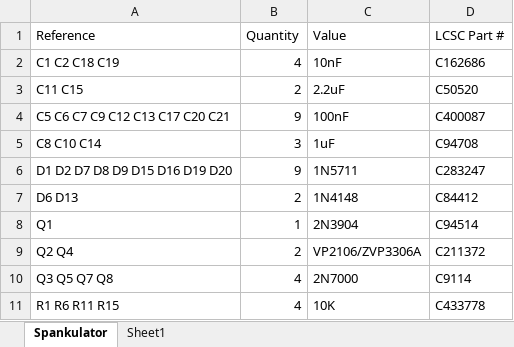
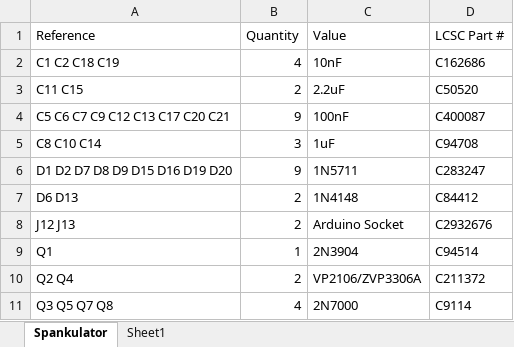
Before and after one commit to shannon-greenlight/spankulator, an Excel workbook: Spankulator-Hardware/bom/LCSC/spankulator_bom.xlsx, sheet Spankulator, drawn as a sheet; only a part is shown; the shorter side is filled out with more unchanged rows; values as stored, in another font and other column widths than the file's, no borders; table styles not drawn; the diff names each change by its address in the sheet, - before the commit and + after, or states it on an @@ line.

```diff
--- a/Spankulator-Hardware/bom/LCSC/spankulator_bom.xlsx (sheet Spankulator)
+++ b/Spankulator-Hardware/bom/LCSC/spankulator_bom.xlsx (sheet Spankulator)
+row 8: J12 J13 | 2 | Arduino Socket | C2932676
```
Also changed, not shown: Spankulator-Hardware/bom/Digi-Key/spankulator_split_bom.xlsx, 2 other files.
